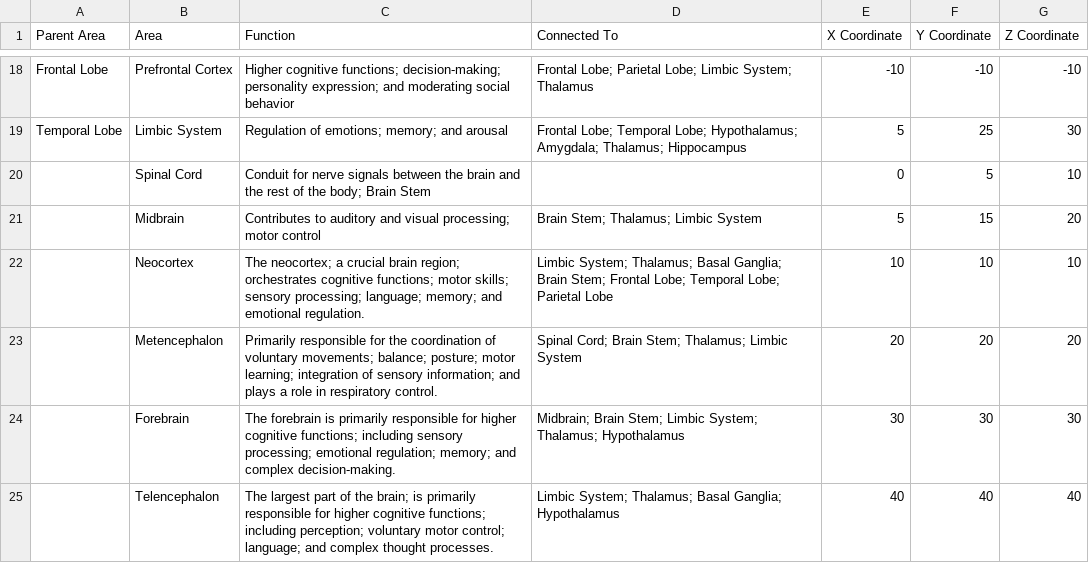
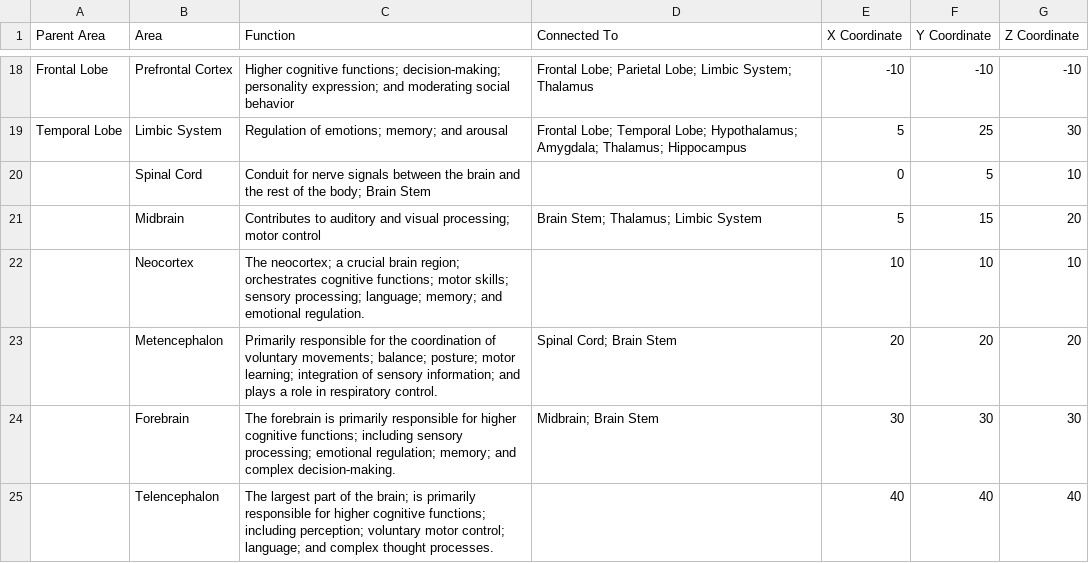
Before and after one commit to Mar2836890/synapsion_v1, a CSV file: Synapsion/Assets/Resources/Main.csv, drawn as a sheet; only a part is shown, gaps mark what is left out.

```diff
--- a/Synapsion/Assets/Resources/Main.csv
+++ b/Synapsion/Assets/Resources/Main.csv
@@ -21,5 +21,5 @@ Temporal Lobe,Limbic System,"Regulation of emotions; memory; and arousal", Front
 ,Midbrain,"Contributes to auditory and visual processing; motor control", Brain Stem; Thalamus; Limbic System,5,15,20
-,Neocortex,"The neocortex; a crucial brain region; orchestrates cognitive functions; motor skills; sensory processing; language; memory; and emotional regulation.", Limbic System; Thalamus; Basal Ganglia; Brain Stem; Frontal Lobe; Temporal Lobe; Parietal Lobe,10,10,10
-,Metencephalon, "Primarily responsible for the coordination of voluntary movements; balance; posture; motor learning; integration of sensory information; and plays a role in respiratory control.",Spinal Cord; Brain Stem; Thalamus; Limbic System,20,20,20
-,Forebrain, "The forebrain is primarily responsible for higher cognitive functions; including sensory processing; emotional regulation; memory; and complex decision-making.", Midbrain; Brain Stem; Limbic System; Thalamus; Hypothalamus, 30,30,30
-,Telencephalon, "The largest part of the brain; is primarily responsible for higher cognitive functions; including perception; voluntary motor control; language; and complex thought processes.", Limbic System; Thalamus; Basal Ganglia; Hypothalamus,40,40,40
+,Neocortex,"The neocortex; a crucial brain region; orchestrates cognitive functions; motor skills; sensory processing; language; memory; and emotional regulation.",,10,10,10
+,Metencephalon, "Primarily responsible for the coordination of voluntary movements; balance; posture; motor learning; integration of sensory information; and plays a role in respiratory control.",Spinal Cord; Brain Stem,20,20,20
+,Forebrain, "The forebrain is primarily responsible for higher cognitive functions; including sensory processing; emotional regulation; memory; and complex decision-making.", Midbrain; Brain Stem, 30,30,30
+,Telencephalon, "The largest part of the brain; is primarily responsible for higher cognitive functions; including perception; voluntary motor control; language; and complex thought processes.",,40,40,40
```
Also changed, not shown: 8 other files.
